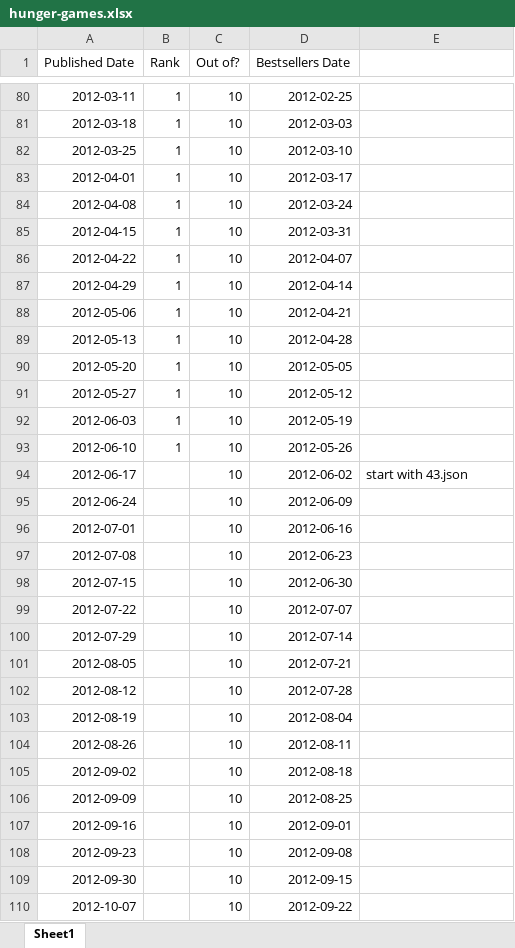
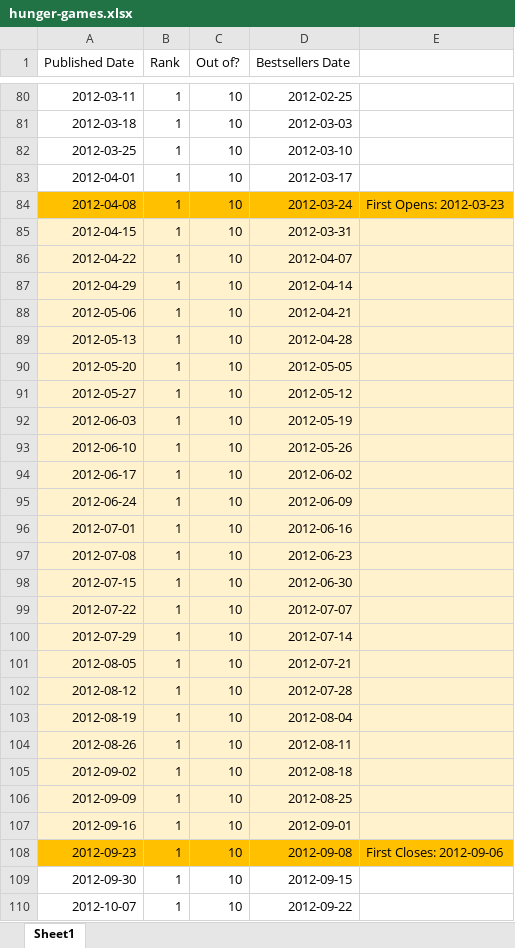
Before and after one commit to lindsaymarie403/movies-and-their-books, an Excel workbook: 4-childrens-series/hunger-games.xlsx, sheet Sheet1, drawn as a sheet; only a part is shown, gaps mark what is left out; values as stored, in another font and other column widths than the file's, no borders; the diff covers the shown part only; the diff names each change by its address in the sheet, - before the commit and + after, or states it on an @@ line.

Commit message:
hunger games data done

```diff
--- a/4-childrens-series/hunger-games.xlsx (sheet Sheet1)
+++ b/4-childrens-series/hunger-games.xlsx (sheet Sheet1)
-A84:E84 fill: none
+A84:E84 fill: #FFC000
-E84: (empty)
+E84: First Opens: 2012-03-23
-A85:E107 fill: none
+A85:E107 fill: #FFF2CC
-B94:B110 (Rank): (empty)
+B94:B110 (Rank): 1
-E94: start with 43.json
+E94: (empty)
-A108:E108 fill: none
+A108:E108 fill: #FFC000
-E108: (empty)
+E108: First Closes: 2012-09-06
```
Also changed, not shown: 22 added rows, 149 edited cells and cell formats elsewhere in this sheet.
